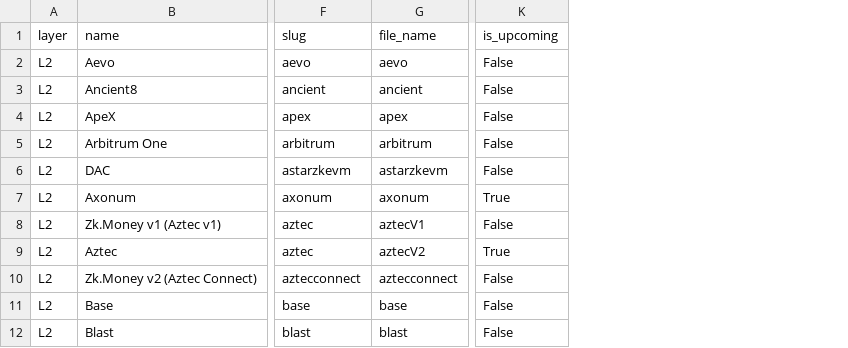
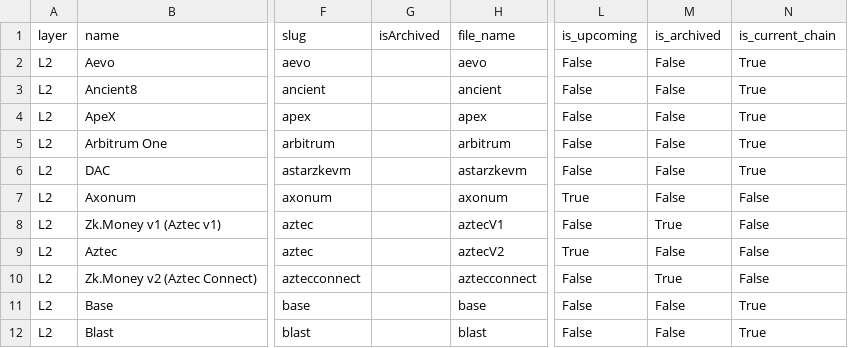
Before and after one commit to ethereum-optimism/op-analytics, a CSV file: other_chains_tracking/outputs/l2beat_l2_metadata.csv, drawn as a sheet; only a part is shown, gaps mark what is left out; the diff names each change by its address in the sheet, - before the commit and + after, or states it on an @@ line.

Commit message:
push for archive

```diff
--- a/other_chains_tracking/outputs/l2beat_l2_metadata.csv
+++ b/other_chains_tracking/outputs/l2beat_l2_metadata.csv
+column G (isArchived), empty
+column M (is_archived), rows 2-12: False | False | False | False | False | False | True | False | True | False | False
+column N (is_current_chain), rows 2-12: True | True | True | True | True | False | False | False | False | True | True
```
Also changed, not shown: other_chains_tracking/outputs/l2beat_l2_activity_monthly.csv, 4 other files.
